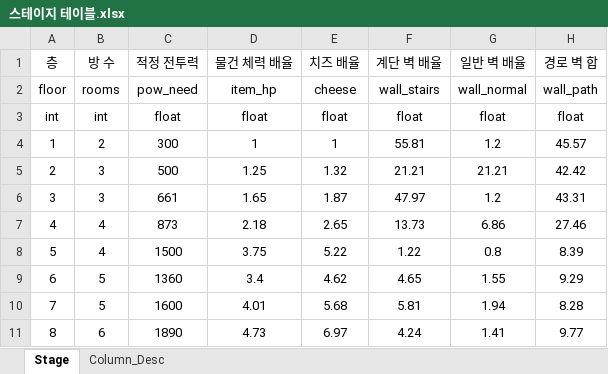
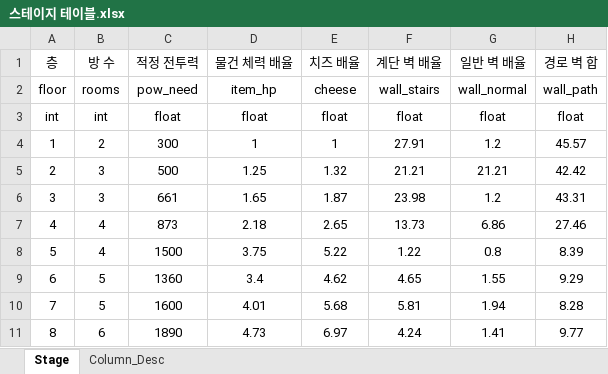
Before and after one commit to inory16351/NKK_PROJECT, an Excel workbook: Data_Table/스테이지 테이블.xlsx, sheet Stage, drawn as a sheet; only a part is shown; values as stored, in another font and other column widths than the file's, no borders; the diff names each change by its address in the sheet, - before the commit and + after, or states it on an @@ line.

```diff
--- a/Data_Table/스테이지 테이블.xlsx (sheet Stage)
+++ b/Data_Table/스테이지 테이블.xlsx (sheet Stage)
-F4 (계단 벽 배율): 55.81
+F4 (계단 벽 배율): 27.91
-F6 (계단 벽 배율): 47.97
+F6 (계단 벽 배율): 23.98
```
Also changed, not shown: 5 other files.
